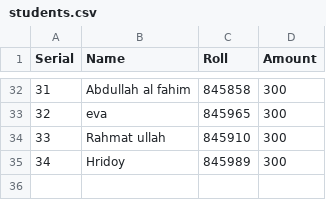
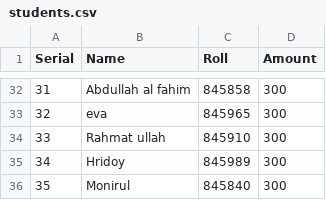
Before and after one commit to hamidur0x/database_nobin_roron_2025_cst_3rd, a CSV file: students.csv, drawn as a sheet; only a part is shown, gaps mark what is left out.

Commit message:
Update students.csv

```diff
--- a/students.csv
+++ b/students.csv
@@ -35 +35,2 @@ Serial,Name,Roll,Amount
 34,Hridoy,845989,300
+35,Monirul,845840,300
```
